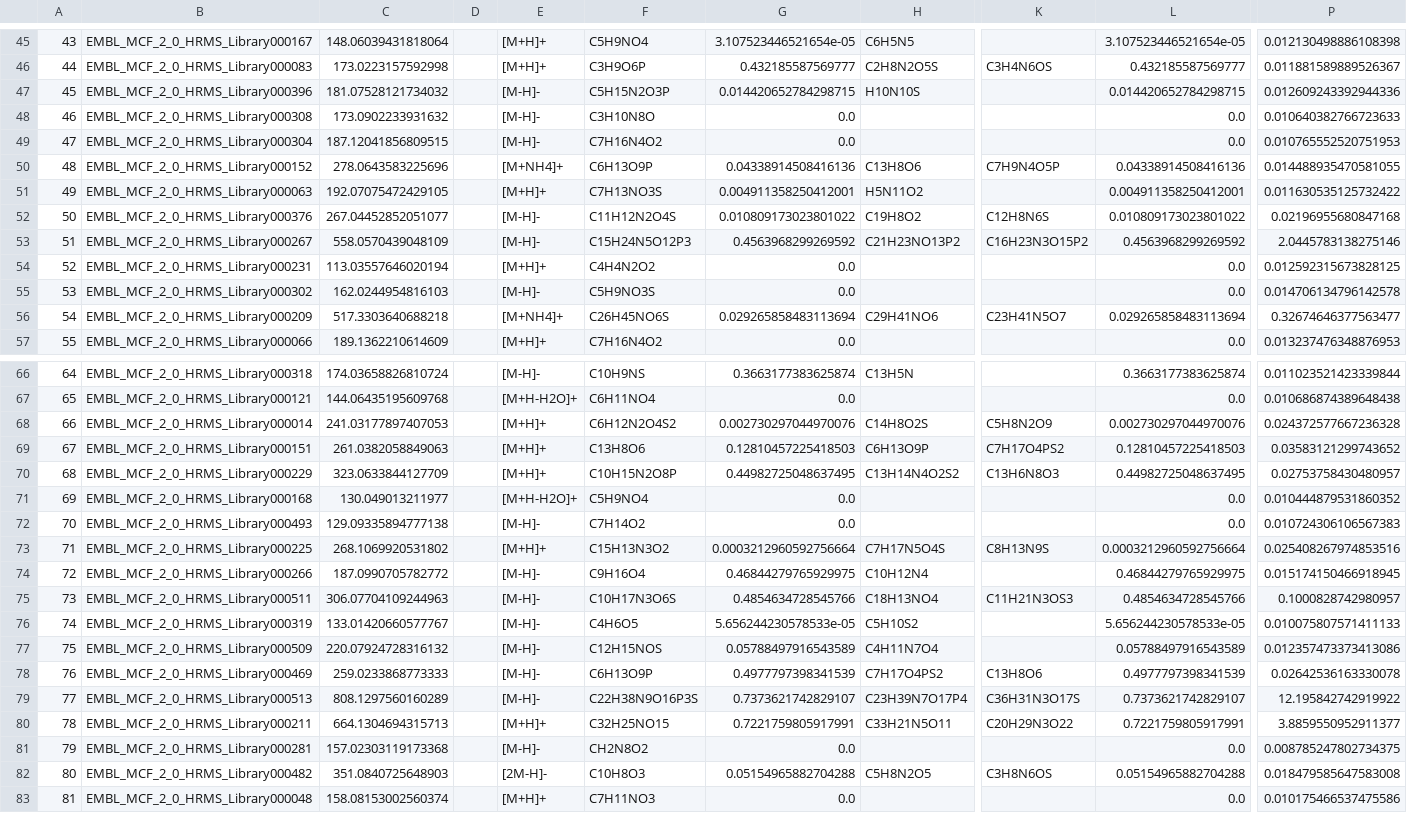
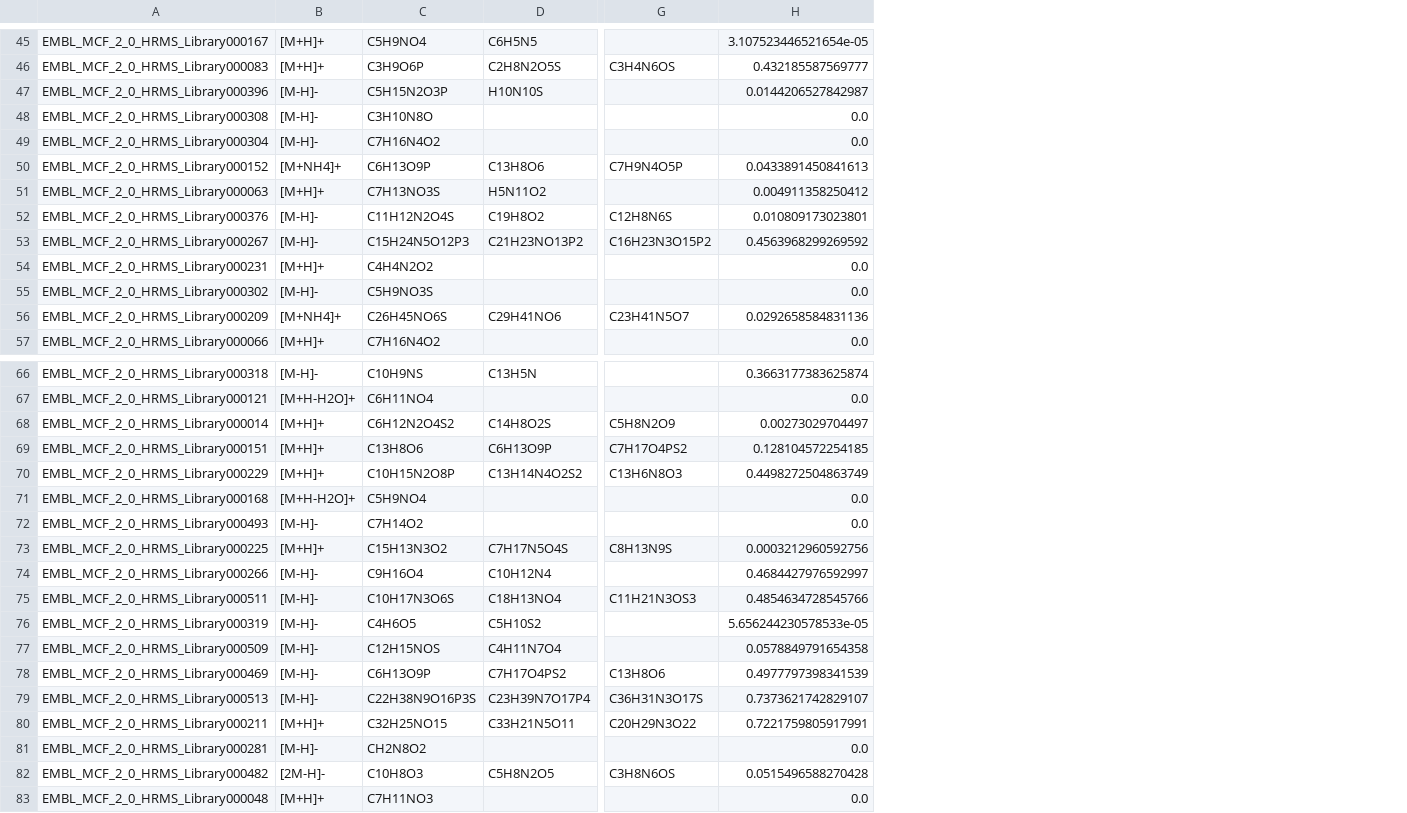
Before and after one commit to JosieHong/FIDDLE, a CSV file: demo/buddy_output.csv, drawn as a sheet; only a part is shown, gaps mark what is left out; removed rows and columns are numbered as before the commit, all else as after; the diff covers the shown part only; the diff names each change by its address in the sheet, - before the commit and + after, or states it on an @@ line.

```diff
--- a/demo/buddy_output.csv
+++ b/demo/buddy_output.csv
-column A, rows 45-57: 43 | 44 | 45 | 46 | 47 | 48 | 49 | 50 | 51 | 52 | 53 | 54 | 55; rows 66-83: 64 | 65 | 66 | 67 | 68 | 69 | 70 | 71 | 72 | 73 | 74 | 75 | 76 | 77 | 78 | 79 | 80 | 81
-column C, rows 45-57: 148.06039431818064 | 173.0223157592998 | 181.07528121734032 | 173.0902233931632 | 187.12041856809515 | 278.0643583225696 | 192.07075472429105 | 267.04452852051077 | 558.0570439048109 | 113.03557646020194 | 162.0244954816103 | 517.3303640688218 | 189.1362210614609; rows 66-83: 174.03658826810724 | 144.06435195609768 | 241.03177897407053 | 261.0382058849063 | 323.0633844127709 | 130.049013211977 | 129.09335894777138 | 268.1069920531802 | 187.0990705782772 | 306.07704109244963 | 133.01420660577767 | 220.07924728316132 | 259.0233868773333 | 808.1297560160289 | 664.1304694315713 | 157.02303119173368 | 351.0840725648903 | 158.08153002560374
-column D, empty
-column G, rows 45-57: 3.107523446521654e-05 | 0.432185587569777 | 0.014420652784298715 | 0.0 | 0.0 | 0.04338914508416136 | 0.004911358250412001 | 0.010809173023801022 | 0.4563968299269592 | 0.0 | 0.0 | 0.029265858483113694 | 0.0; rows 66-83: 0.3663177383625874 | 0.0 | 0.002730297044970076 | 0.12810457225418503 | 0.44982725048637495 | 0.0 | 0.0 | 0.0003212960592756664 | 0.46844279765929975 | 0.4854634728545766 | 5.656244230578533e-05 | 0.05788497916543589 | 0.4977797398341539 | 0.7373621742829107 | 0.7221759805917991 | 0.0 | 0.05154965882704288 | 0.0
-column P, rows 45-57: 0.012130498886108398 | 0.011881589889526367 | 0.012609243392944336 | 0.010640382766723633 | 0.010765552520751953 | 0.014488935470581055 | 0.011630535125732422 | 0.02196955680847168 | 2.0445783138275146 | 0.012592315673828125 | 0.014706134796142578 | 0.32674646377563477 | 0.013237476348876953; rows 66-83: 0.011023521423339844 | 0.010686874389648438 | 0.024372577667236328 | 0.03583121299743652 | 0.02753758430480957 | 0.010444879531860352 | 0.010724306106567383 | 0.025408267974853516 | 0.015174150466918945 | 0.1000828742980957 | 0.010075807571411133 | 0.012357473373413086 | 0.02642536163330078 | 12.195842742919922 | 3.8859550952911377 | 0.008785247802734375 | 0.018479585647583008 | 0.010175466537475586
-H47: 0.014420652784298715
+H47: 0.0144206527842987
-H50: 0.04338914508416136
+H50: 0.0433891450841613
-H51: 0.004911358250412001
+H51: 0.004911358250412
-H52: 0.010809173023801022
+H52: 0.010809173023801
-H56: 0.029265858483113694
+H56: 0.0292658584831136
-H68: 0.002730297044970076
+H68: 0.00273029704497
-H69: 0.12810457225418503
+H69: 0.128104572254185
-H70: 0.44982725048637495
+H70: 0.4498272504863749
-H73: 0.0003212960592756664
+H73: 0.0003212960592756
-H74: 0.46844279765929975
+H74: 0.4684427976592997
-H77: 0.05788497916543589
+H77: 0.0578849791654358
-H82: 0.05154965882704288
+H82: 0.0515496588270428
```
Also changed, not shown: 1 added row, 1 removed row and 23 edited cells elsewhere in this file, 23 other files.
